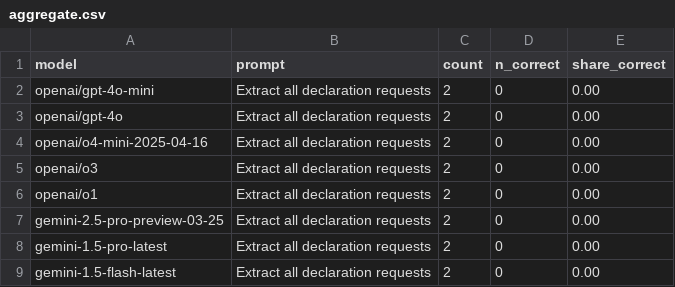
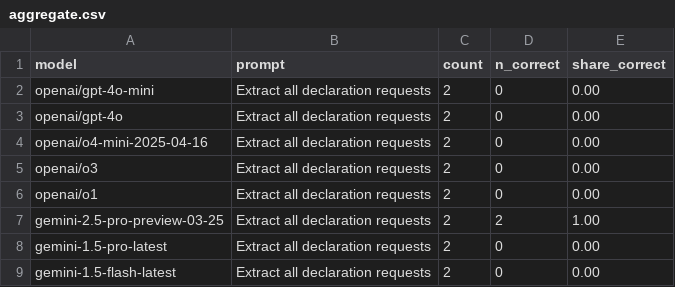
Before and after one commit to kevinschaul/llm-evals, a CSV file: src/evals/extract-fema-incidents/results/aggregate.csv, drawn as a sheet.

```diff
--- a/src/evals/extract-fema-incidents/results/aggregate.csv
+++ b/src/evals/extract-fema-incidents/results/aggregate.csv
@@ -6,3 +6,3 @@ openai/o3,Extract all declaration requests,2,0,0.00
 openai/o1,Extract all declaration requests,2,0,0.00
-gemini-2.5-pro-preview-03-25,Extract all declaration requests,2,0,0.00
+gemini-2.5-pro-preview-03-25,Extract all declaration requests,2,2,1.00
 gemini-1.5-pro-latest,Extract all declaration requests,2,0,0.00
```
Also changed, not shown: 5 other files.
